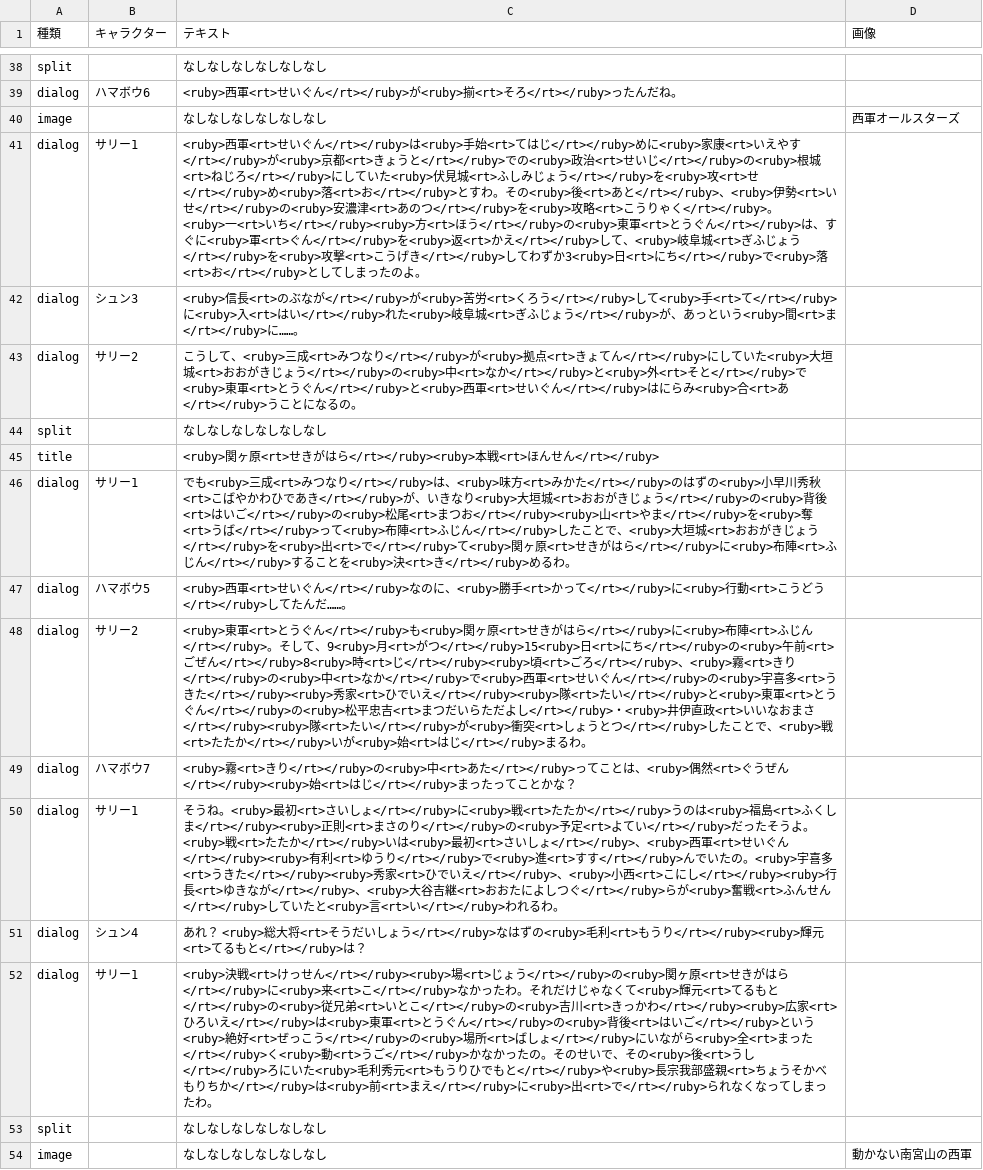
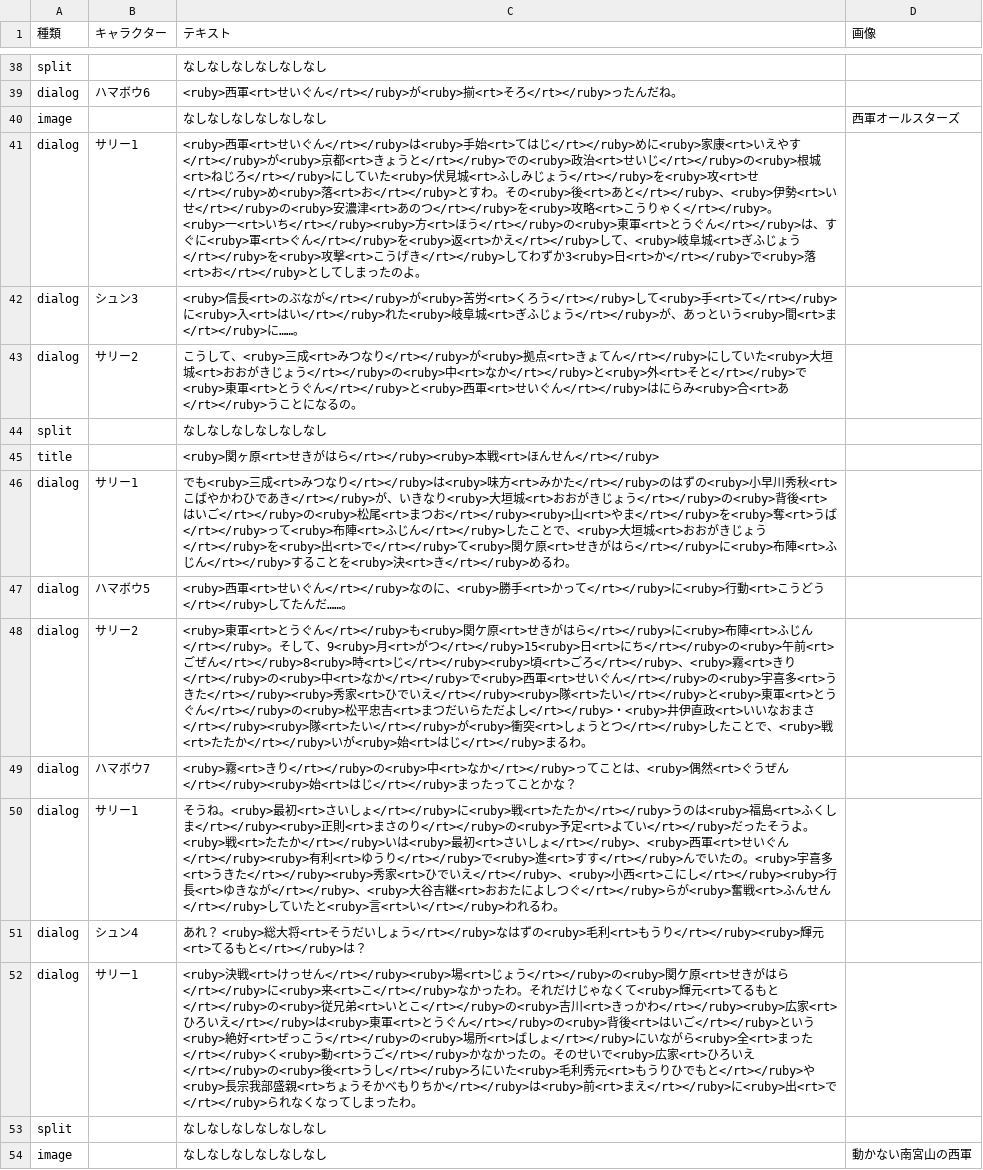
Before and after one commit to project-H-card/textbook, a CSV file: gegw_war/data/data_with_ruby.csv, drawn as a sheet; only a part is shown, gaps mark what is left out; the diff covers the shown part only; the diff names each change by its address in the sheet, - before the commit and + after, or states it on an @@ line.

```diff
--- a/gegw_war/data/data_with_ruby.csv
+++ b/gegw_war/data/data_with_ruby.csv
-C41 (テキスト): …日<rt>にち</rt></ruby>で…
+C41 (テキスト): …日<rt>か</rt></ruby>で…
-C46 (テキスト): …</rt></ruby>は、<ruby>味方<rt>みかた</rt></ruby>のはずの<ruby>小早川秀秋<rt>こばやかわひであき</rt></ruby>が、いきなり<ruby>大垣城<rt>おおがきじょう</rt></ruby>の<ruby>背後<rt>はいご</rt></ruby>の<ruby>松尾<rt>まつお</rt></ruby><ruby>山<rt>やま</rt></ruby>を<ruby>奪<rt>うば</rt></ruby>って<ruby>布陣<rt>ふじん</rt></ruby>したことで、<ruby>大垣城<rt>おおがきじょう</rt></ruby>を<ruby>出<rt>で</rt></ruby>て<ruby>関ヶ原<rt>…
+C46 (テキスト): …</rt></ruby>は<ruby>味方<rt>みかた</rt></ruby>のはずの<ruby>小早川秀秋<rt>こばやかわひであき</rt></ruby>が、いきなり<ruby>大垣城<rt>おおがきじょう</rt></ruby>の<ruby>背後<rt>はいご</rt></ruby>の<ruby>松尾<rt>まつお</rt></ruby><ruby>山<rt>やま</rt></ruby>を<ruby>奪<rt>うば</rt></ruby>って<ruby>布陣<rt>ふじん</rt></ruby>したことで、<ruby>大垣城<rt>おおがきじょう</rt></ruby>を<ruby>出<rt>で</rt></ruby>て<ruby>関ケ原<rt>…
-C48 (テキスト): …<ruby>関ヶ原<rt>…
+C48 (テキスト): …<ruby>関ケ原<rt>…
-C49 (テキスト): …中<rt>あた</rt></ruby>っ…
+C49 (テキスト): …中<rt>なか</rt></ruby>っ…
-C52 (テキスト): …<ruby>関ヶ原<rt>せきがはら</rt></ruby>に<ruby>来<rt>こ</rt></ruby>なかったわ。それだけじゃなくて<ruby>輝元<rt>てるもと</rt></ruby>の<ruby>従兄弟<rt>いとこ</rt></ruby>の<ruby>吉川<rt>きっかわ</rt></ruby><ruby>広家<rt>ひろいえ</rt></ruby>は<ruby>東軍<rt>とうぐん</rt></ruby>の<ruby>背後<rt>はいご</rt></ruby>という<ruby>絶好<rt>ぜっこう</rt></ruby>の<ruby>場所<rt>ばしょ</rt></ruby>にいながら<ruby>全<rt>まった</rt></ruby>く<ruby>動<rt>うご</rt></ruby>かなかったの。そのせいで、その<ruby>…
+C52 (テキスト): …<ruby>関ケ原<rt>せきがはら</rt></ruby>に<ruby>来<rt>こ</rt></ruby>なかったわ。それだけじゃなくて<ruby>輝元<rt>てるもと</rt></ruby>の<ruby>従兄弟<rt>いとこ</rt></ruby>の<ruby>吉川<rt>きっかわ</rt></ruby><ruby>広家<rt>ひろいえ</rt></ruby>は<ruby>東軍<rt>とうぐん</rt></ruby>の<ruby>背後<rt>はいご</rt></ruby>という<ruby>絶好<rt>ぜっこう</rt></ruby>の<ruby>場所<rt>ばしょ</rt></ruby>にいながら<ruby>全<rt>まった</rt></ruby>く<ruby>動<rt>うご</rt></ruby>かなかったの。そのせいで<ruby>広家<rt>ひろいえ</rt></ruby>の<ruby>…
```
Also changed, not shown: 26 edited cells elsewhere in this file, gegw_data/data.csv, gegw_spot_data/data.csv, 48 other files.
